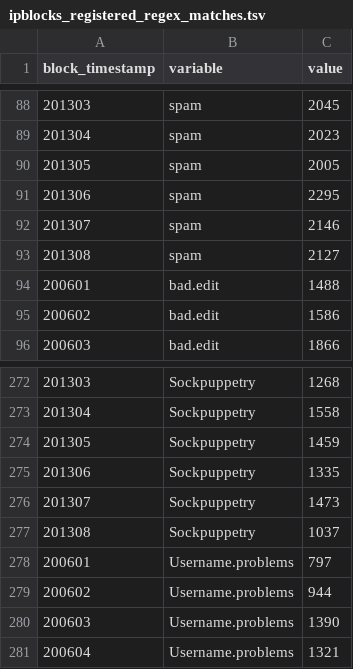
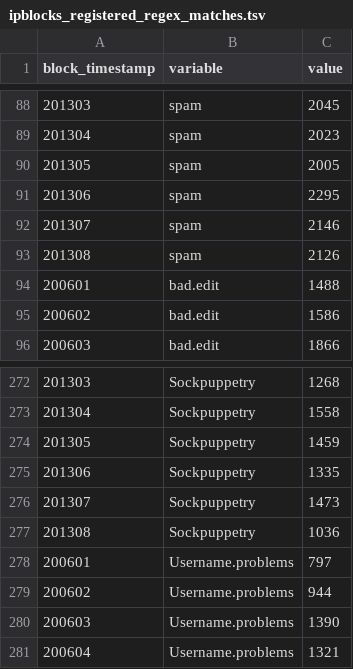
Before and after one commit to Ironholds/Blockr, a TSV file: Data/ipblocks_registered_regex_matches.tsv, drawn as a sheet; only a part is shown, gaps mark what is left out.

```diff
--- a/Data/ipblocks_registered_regex_matches.tsv
+++ b/Data/ipblocks_registered_regex_matches.tsv
@@ -92,3 +92,3 @@ block_timestamp	variable	value
 201307	spam	2146
-201308	spam	2127
+201308	spam	2126
 200601	bad.edit	1488
@@ -276,3 +276,3 @@ block_timestamp	variable	value
 201307	Sockpuppetry	1473
-201308	Sockpuppetry	1037
+201308	Sockpuppetry	1036
 200601	Username.problems	797
```
Also changed, not shown: Data/hand_codable.tsv, Data/registrations.tsv, 26 other files.
